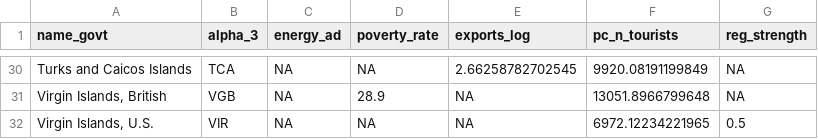
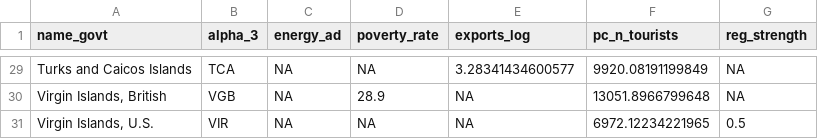
Before and after one commit to jcvdav/kuni_fads, a CSV file: data/social_data.csv, drawn as a sheet; only a part is shown, gaps mark what is left out; the diff covers the shown part only.

Commit message:
Seperating out BES into BON and ESS, and adding in PRI exports from NOAA

```diff
--- a/data/social_data.csv
+++ b/data/social_data.csv
@@ -30,2 +29,2 @@
-"Turks and Caicos Islands","TCA",NA,NA,2.66258782702545,9920.08191199849,NA
+"Turks and Caicos Islands","TCA",NA,NA,3.28341434600577,9920.08191199849,NA
 "Virgin Islands, British","VGB",NA,28.9,NA,13051.8966799648,NA
```
Also changed, not shown: 1 removed row and 19 edited cells elsewhere in this file, data/data_scaled.csv, 6 other files.
